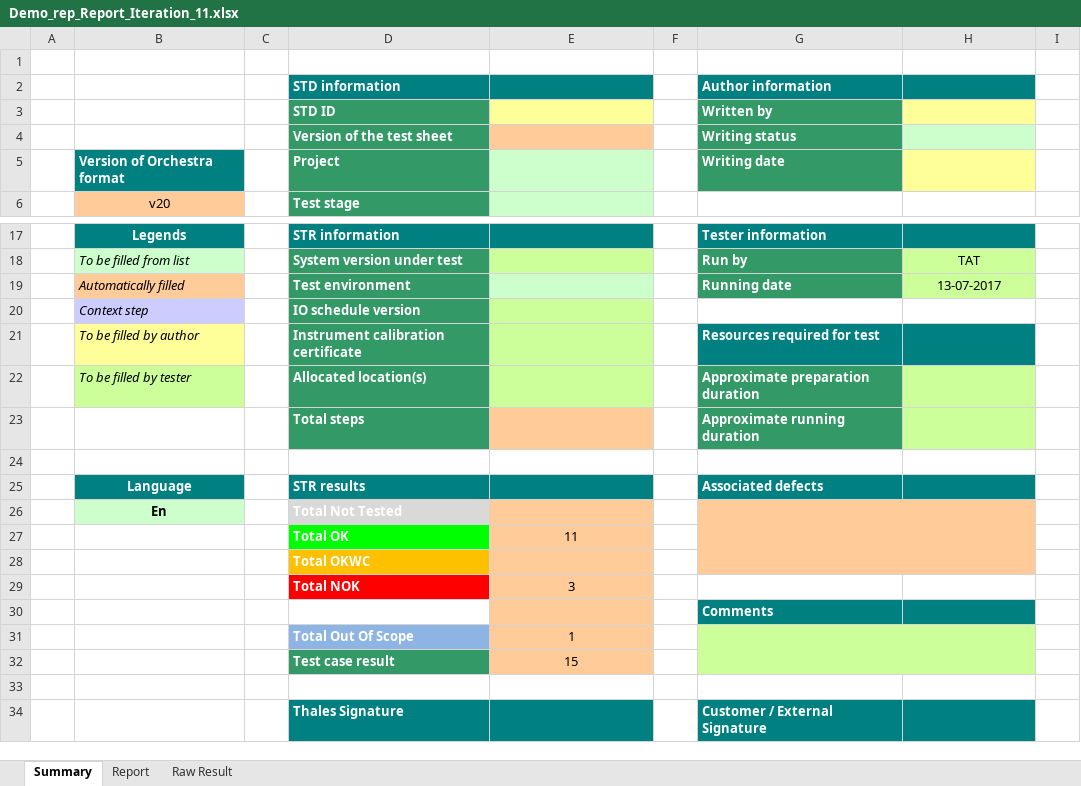
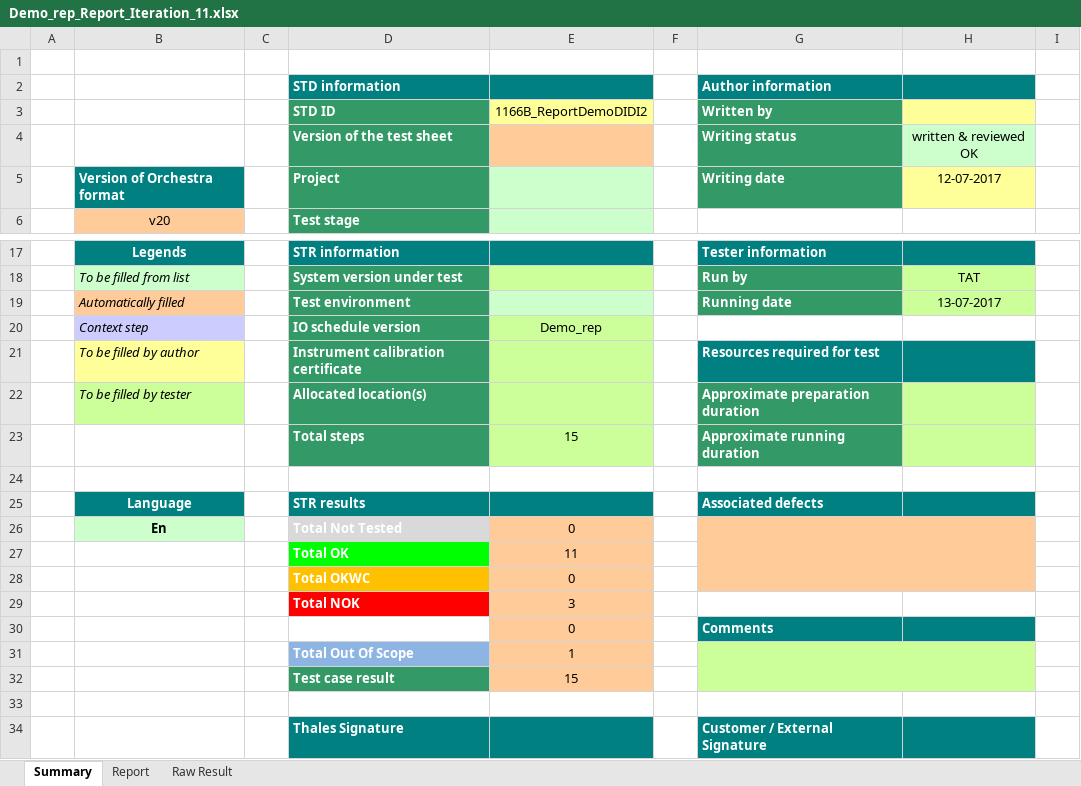
Before and after one commit to billpwchan/TAT-v2.4, an Excel workbook: Reports/Demo_rep_Report_Iteration_11.xlsx, sheet Summary, drawn as a sheet; only a part is shown, gaps mark what is left out; values as stored, in another font and other column widths than the file's, no borders; charts and pictures and conditional formats not drawn; the diff names each change by its address in the sheet, - before the commit and + after, or states it on an @@ line.

```diff
--- a/Reports/Demo_rep_Report_Iteration_11.xlsx (sheet Summary)
+++ b/Reports/Demo_rep_Report_Iteration_11.xlsx (sheet Summary)
-E3: (empty)
+E3: 1166B_ReportDemoDIDI2
-H4: (empty)
+H4: written & reviewed OK
-H5: (empty)
+H5: 12-07-2017
-E20: (empty)
+E20: Demo_rep
-E23: (empty)
+E23: 15
-E23 fill: #FFCC99
+E23 fill: #CCFF99
-E26: (empty)
+E26: 0
-E28: (empty)
+E28: 0
-E30: (empty)
+E30: 0
```
Also changed, not shown: sheet Raw Result, sheet Report, charts or pictures, Report_Temp.xlsx, Reports/New Base_Report_Iteration_1.xlsx, 4 other files.
